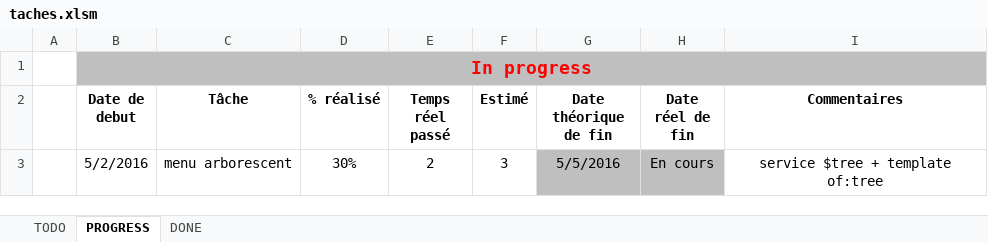
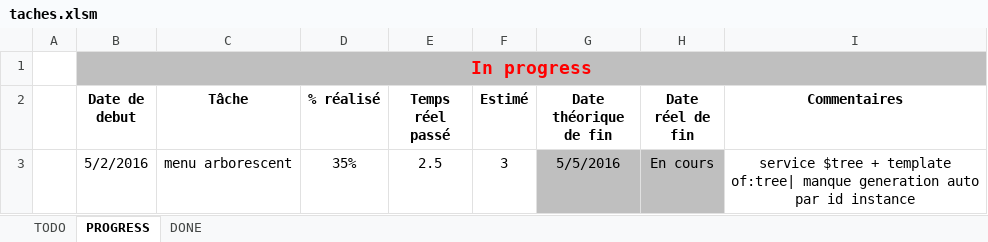
Before and after one commit to maaxow/homework, an Excel workbook: taches.xlsm, sheet PROGRESS, drawn as a sheet; values as stored, in another font and other column widths than the file's, no borders; the diff names each change by its address in the sheet, - before the commit and + after, or states it on an @@ line.

Commit message:
update tache + init poster

```diff
--- a/taches.xlsm (sheet PROGRESS)
+++ b/taches.xlsm (sheet PROGRESS)
-D3 (% réalisé): 30%
+D3 (% réalisé): 35%
-E3 (Temps réel passé): 2
+E3 (Temps réel passé): 2.5
-I3 (Commentaires): …+ template of:tree
+I3 (Commentaires): …+ template of:tree| manque generation auto par id instance
```
Also changed, not shown: 2 other files.
